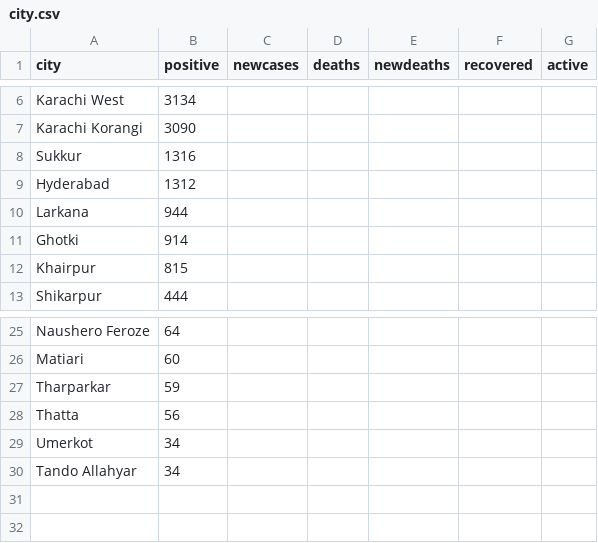
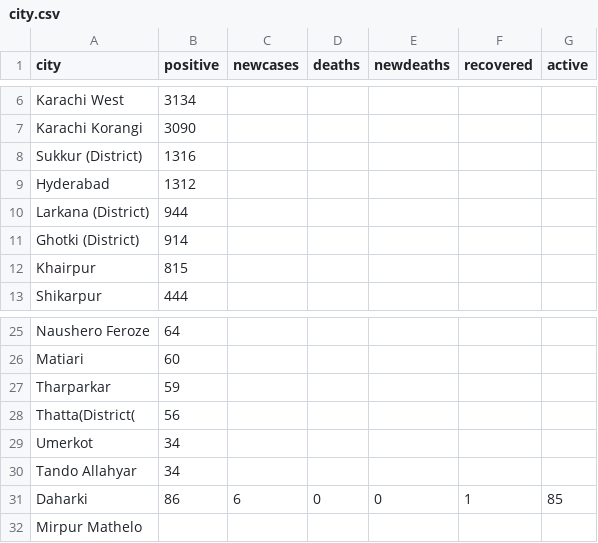
Before and after one commit to amantalreja/PAK-COVID, a CSV file: city.csv, drawn as a sheet; only a part is shown, gaps mark what is left out.

Commit message:
Update city.csv

```diff
--- a/city.csv
+++ b/city.csv
@@ -7,6 +7,6 @@ Karachi West,3134
 Karachi Korangi,3090
-Sukkur,1316
+Sukkur (District),1316
 Hyderabad,1312
-Larkana,944
-Ghotki,914
+Larkana (District),944
+Ghotki (District),914
 Khairpur,815
@@ -27,4 +27,6 @@ Matiari,60
 Tharparkar,59
-Thatta,56
+Thatta(District(,56
 Umerkot,34
 Tando Allahyar,34
+Daharki,86,6,0,0,1,85
+Mirpur Mathelo,
```
